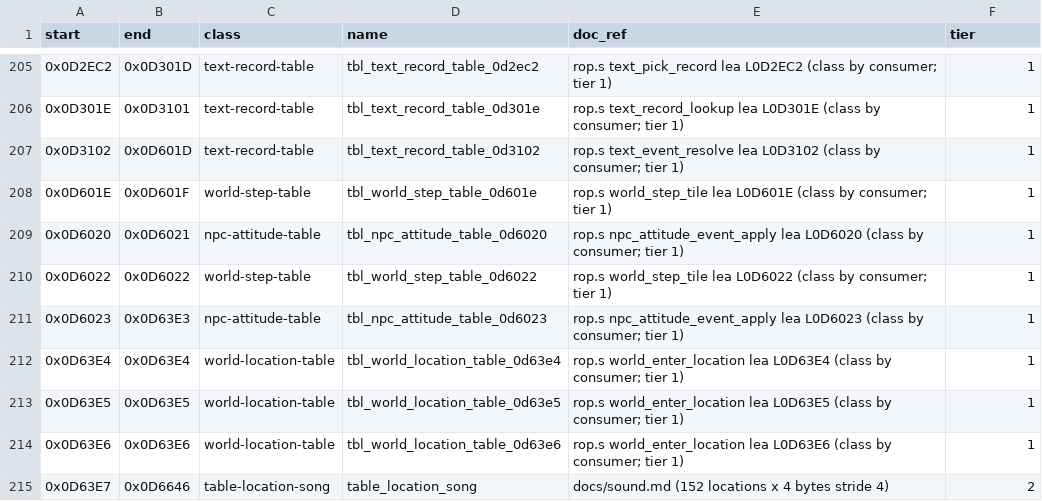
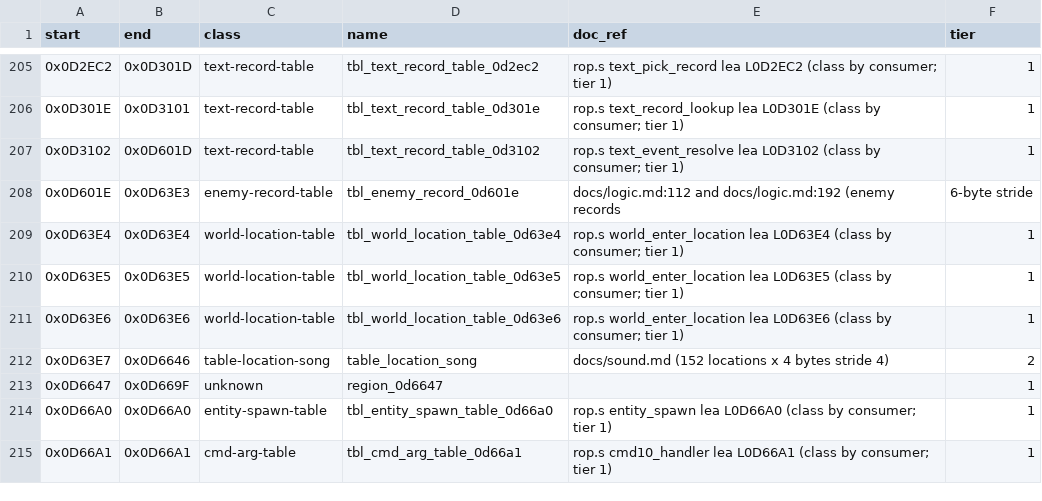
Before and after one commit to Dayset/RoPSegaMD16, a CSV file: disasm/regions.csv, drawn as a sheet; only a part is shown, gaps mark what is left out; the shorter side is filled out with more unchanged rows.

```diff
--- a/disasm/regions.csv
+++ b/disasm/regions.csv
@@ -207,6 +207,3 @@ start,end,class,name,doc_ref,tier
 0x0D3102,0x0D601D,text-record-table,tbl_text_record_table_0d3102,rop.s text_event_resolve lea L0D3102 (class by consumer; tier 1),1
-0x0D601E,0x0D601F,world-step-table,tbl_world_step_table_0d601e,rop.s world_step_tile lea L0D601E (class by consumer; tier 1),1
-0x0D6020,0x0D6021,npc-attitude-table,tbl_npc_attitude_table_0d6020,rop.s npc_attitude_event_apply lea L0D6020 (class by consumer; tier 1),1
-0x0D6022,0x0D6022,world-step-table,tbl_world_step_table_0d6022,rop.s world_step_tile lea L0D6022 (class by consumer; tier 1),1
-0x0D6023,0x0D63E3,npc-attitude-table,tbl_npc_attitude_table_0d6023,rop.s npc_attitude_event_apply lea L0D6023 (class by consumer; tier 1),1
+0x0D601E,0x0D63E3,enemy-record-table,tbl_enemy_record_0d601e,docs/logic.md:112 and docs/logic.md:192 (enemy records, 6-byte stride
 0x0D63E4,0x0D63E4,world-location-table,tbl_world_location_table_0d63e4,rop.s world_enter_location lea L0D63E4 (class by consumer; tier 1),1
```
Also changed, not shown: disasm/doc_regions.csv.
